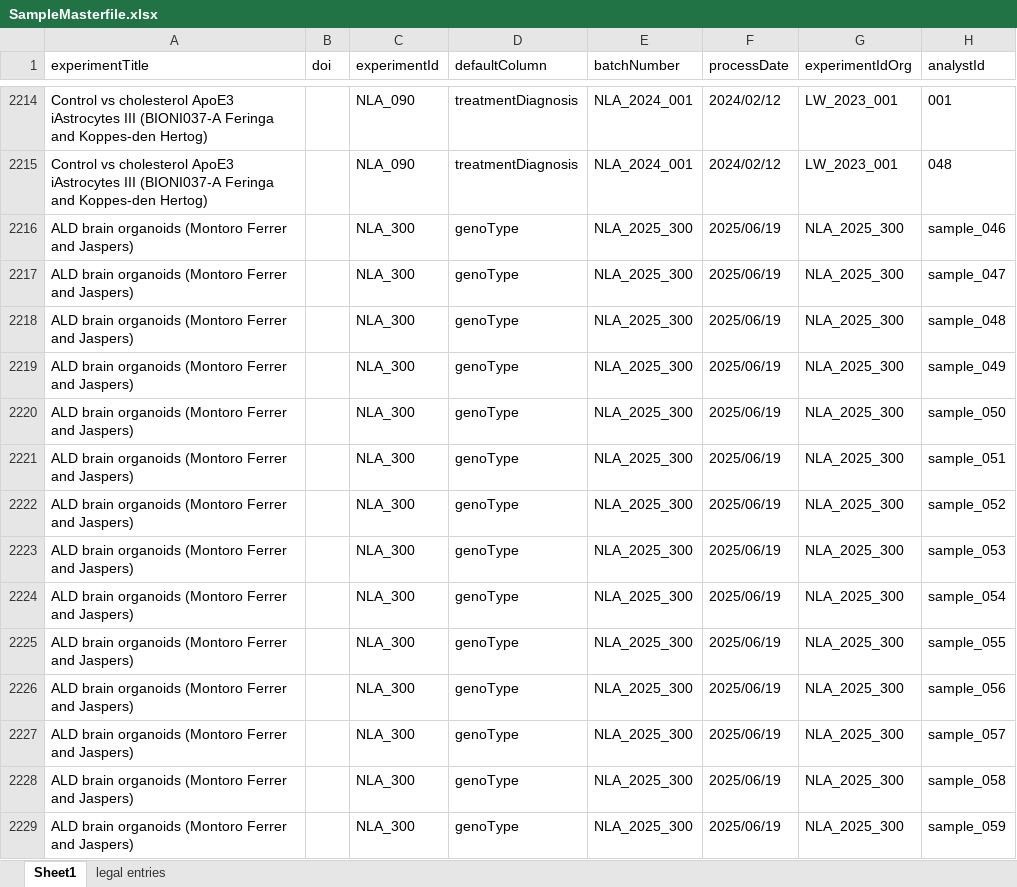
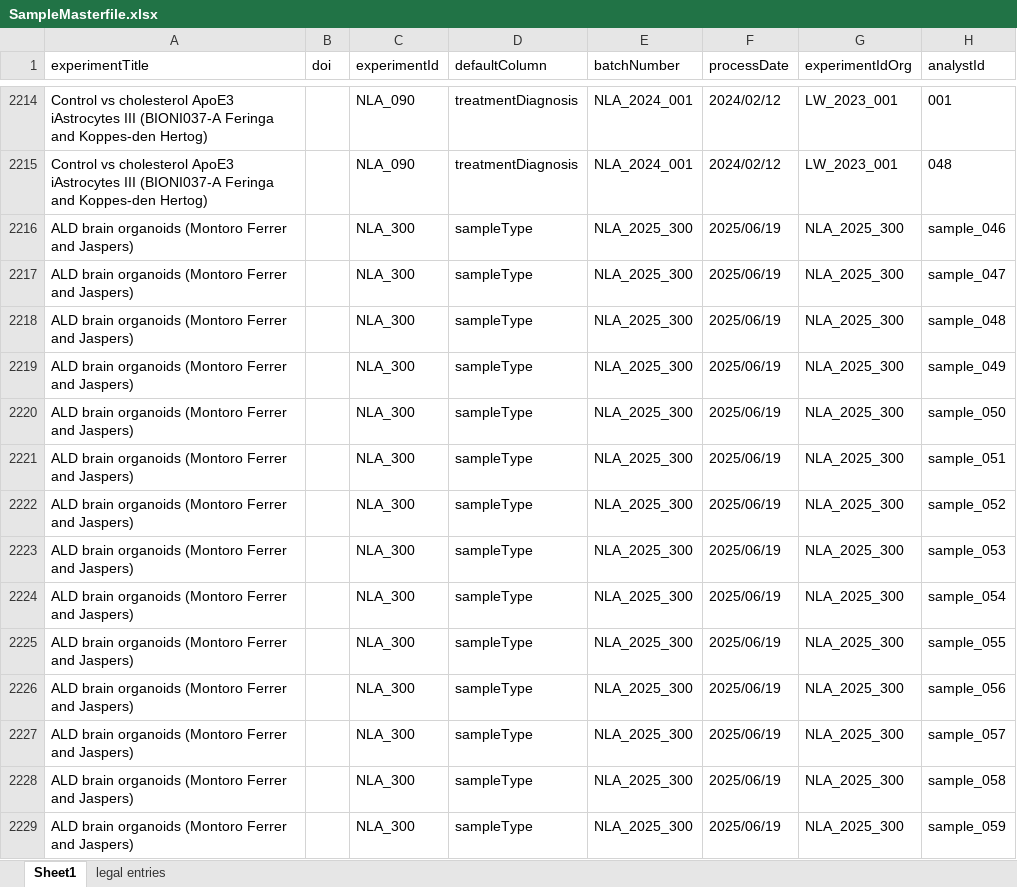
Before and after one commit to CPM-Metabolomics-Lipidomics/soda-light, an Excel workbook: data/Database/SampleMasterfile.xlsx, sheet Sheet1, drawn as a sheet; only a part is shown, gaps mark what is left out; values as stored, in another font and other column widths than the file's, no borders; charts and pictures and conditional formats not drawn; the diff covers the shown part only; the diff names each change by its address in the sheet, - before the commit and + after, or states it on an @@ line.

Commit message:
Default column was set incorrectly for new QE+ data.

```diff
--- a/data/Database/SampleMasterfile.xlsx (sheet Sheet1)
+++ b/data/Database/SampleMasterfile.xlsx (sheet Sheet1)
-D2216:D2229 (defaultColumn): genoType
+D2216:D2229 (defaultColumn): sampleType
```
Also changed, not shown: 214 edited cells elsewhere in this sheet.
